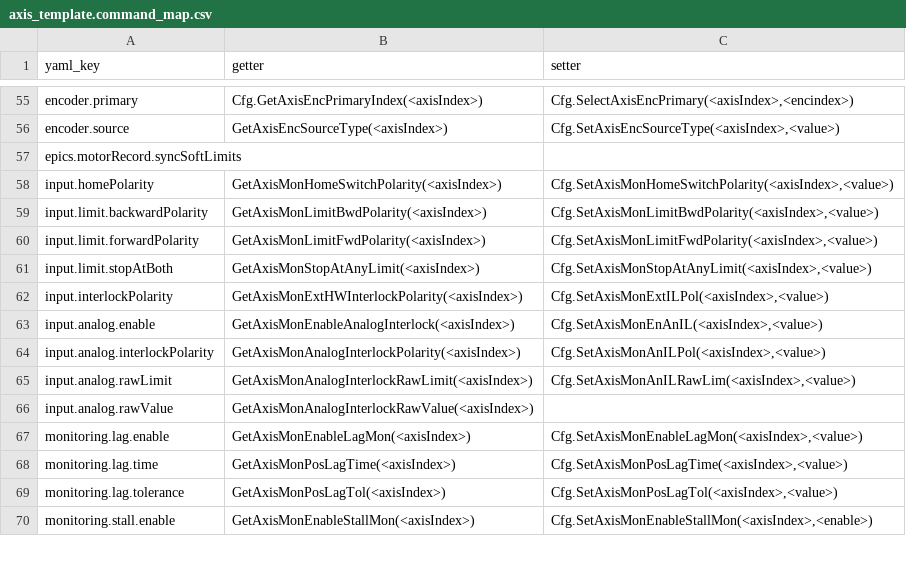
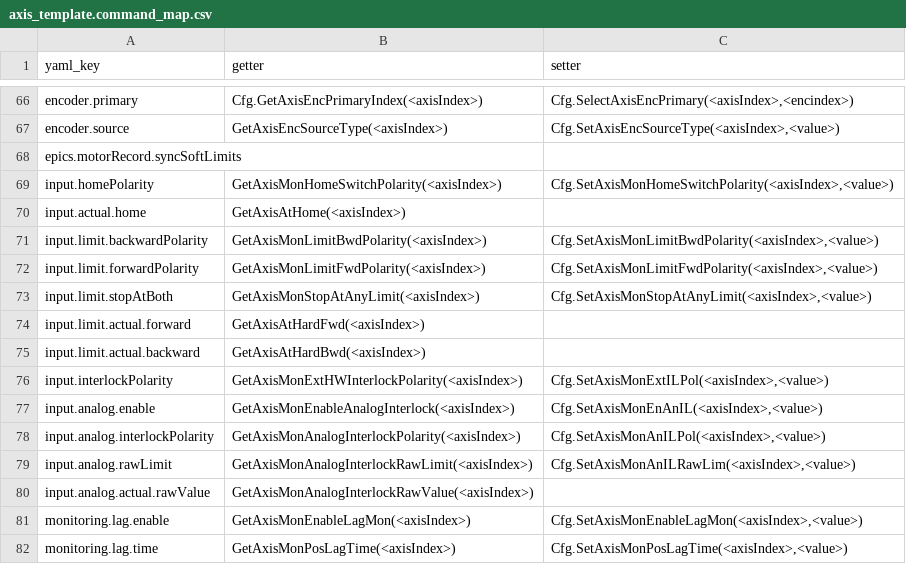
Before and after one commit to anderssandstrom/ecmc_cfg_tool, a CSV file: axis_template.command_map.csv, drawn as a sheet; only a part is shown, gaps mark what is left out; the shorter side is filled out with more unchanged rows; the diff covers the shown part only.

```diff
--- a/axis_template.command_map.csv
+++ b/axis_template.command_map.csv
@@ -58,2 +69,3 @@ epics.motorRecord.syncSoftLimits,,
 input.homePolarity,GetAxisMonHomeSwitchPolarity(<axisIndex>),"Cfg.SetAxisMonHomeSwitchPolarity(<axisIndex>,<value>)"
+input.actual.home,GetAxisAtHome(<axisIndex>),
 input.limit.backwardPolarity,GetAxisMonLimitBwdPolarity(<axisIndex>),"Cfg.SetAxisMonLimitBwdPolarity(<axisIndex>,<value>)"
@@ -61,2 +73,4 @@ input.limit.forwardPolarity,GetAxisMonLimitFwdPolarity(<axisIndex>),"Cfg.SetAxis
 input.limit.stopAtBoth,GetAxisMonStopAtAnyLimit(<axisIndex>),"Cfg.SetAxisMonStopAtAnyLimit(<axisIndex>,<value>)"
+input.limit.actual.forward,GetAxisAtHardFwd(<axisIndex>),
+input.limit.actual.backward,GetAxisAtHardBwd(<axisIndex>),
 input.interlockPolarity,GetAxisMonExtHWInterlockPolarity(<axisIndex>),"Cfg.SetAxisMonExtILPol(<axisIndex>,<value>)"
@@ -65,3 +79,3 @@ input.analog.interlockPolarity,GetAxisMonAnalogInterlockPolarity(<axisIndex>),"C
 input.analog.rawLimit,GetAxisMonAnalogInterlockRawLimit(<axisIndex>),"Cfg.SetAxisMonAnILRawLim(<axisIndex>,<value>)"
-input.analog.rawValue,GetAxisMonAnalogInterlockRawValue(<axisIndex>),
+input.analog.actual.rawValue,GetAxisMonAnalogInterlockRawValue(<axisIndex>),
 monitoring.lag.enable,GetAxisMonEnableLagMon(<axisIndex>),"Cfg.SetAxisMonEnableLagMon(<axisIndex>,<value>)"
```
Also changed, not shown: 11 added rows elsewhere in this file, 4 other files.
